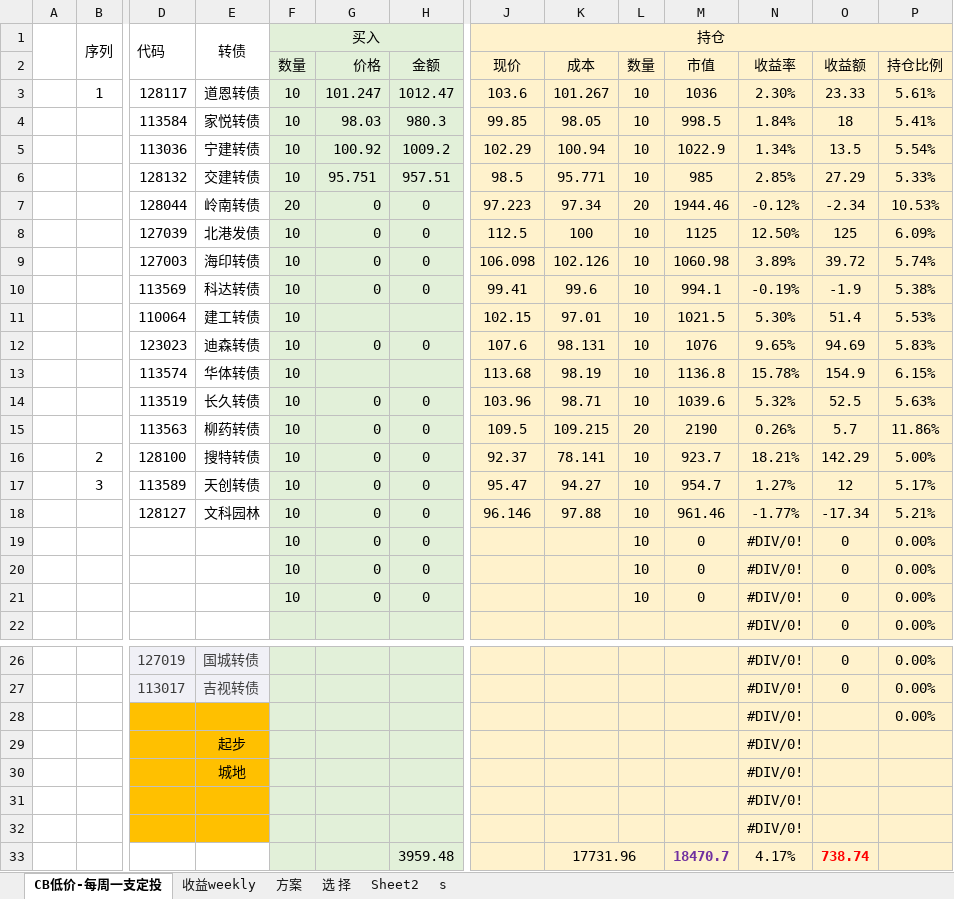
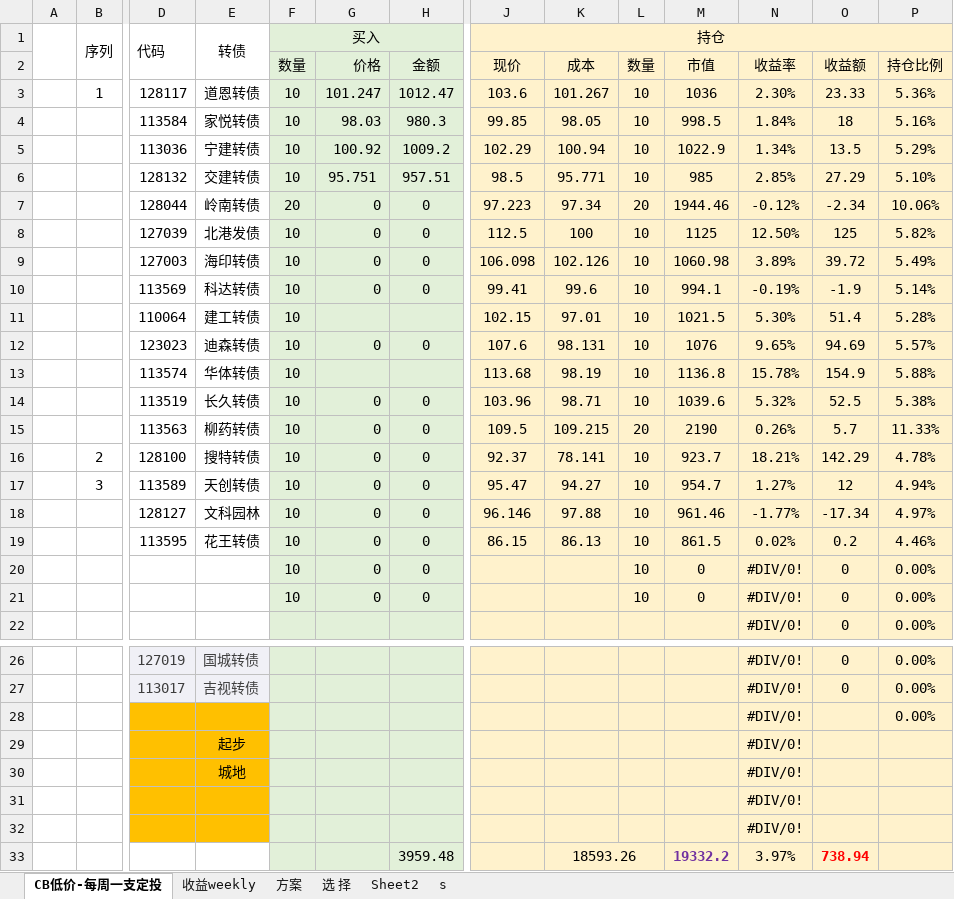
Before and after one commit to CBEB/CB, an Excel workbook: CB-202108.xlsx, sheet CB低价-每周一支定投, drawn as a sheet; only a part is shown, gaps mark what is left out; values as stored, in another font and other column widths than the file's, no borders; conditional formats not drawn; removed rows and columns are numbered as before the commit, all else as after; rows hold the shown columns only; the diff names each change by its address in the sheet, - before the commit and + after, or states it on an @@ line.

```diff
--- a/CB-202108.xlsx (sheet CB低价-每周一支定投)
+++ b/CB-202108.xlsx (sheet CB低价-每周一支定投)
-P3: 5.61%
+P3: 5.36%
-P4: 5.41%
+P4: 5.16%
-P5: 5.54%
+P5: 5.29%
-P6: 5.33%
+P6: 5.10%
-P7: 10.53%
+P7: 10.06%
-P8: 6.09%
+P8: 5.82%
-P9: 5.74%
+P9: 5.49%
-P10: 5.38%
+P10: 5.14%
-P11: 5.53%
+P11: 5.28%
-P12: 5.83%
+P12: 5.57%
-P13: 6.15%
+P13: 5.88%
-P14: 5.63%
+P14: 5.38%
-P15: 11.86%
+P15: 11.33%
-P16: 5.00%
+P16: 4.78%
-P17: 5.17%
+P17: 4.94%
-P18: 5.21%
+P18: 4.97%
-row 19:  |  |  |  | 10 | 0 | 0 |  |  | 10 | 0 | #DIV/0! | 0 | 0.00%
+row 19:  |  | 113595 | 花王转债 | 10 | 0 | 0 | 86.15 | 86.13 | 10 | 861.5 | 0.02% | 0.2 | 4.46%
-row 33:  |  |  |  |  |  | 3959.48 |  | 17731.96 |  | 18470.7 | 4.17% | 738.74
+row 33:  |  |  |  |  |  | 3959.48 |  | 18593.26 |  | 19332.2 | 3.97% | 738.94
```
Also changed, not shown: charts or pictures, FUND-202107.xlsx, 1 other file.
